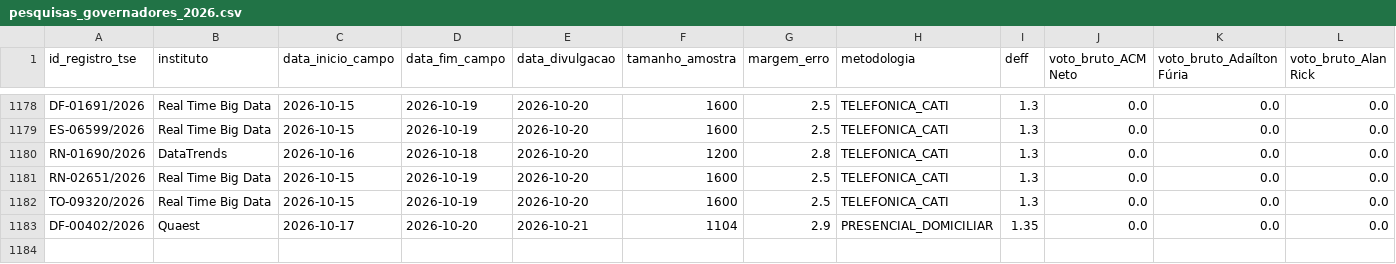
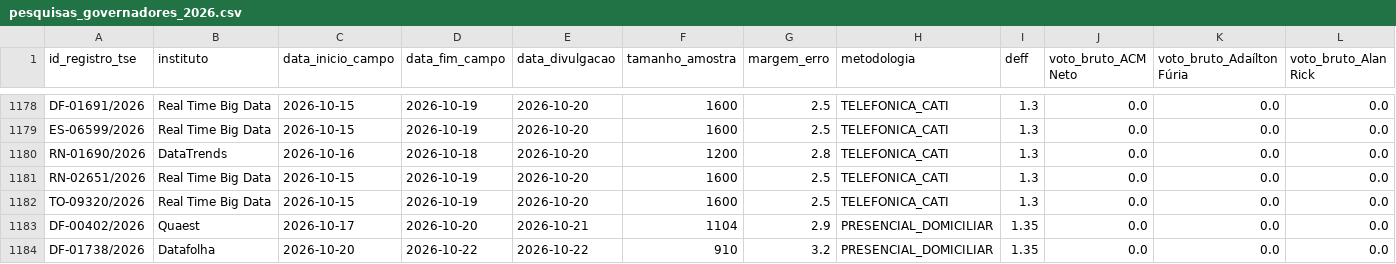
Before and after one commit to alexcamargos/margem_eleitoral, a CSV file: data/raw/2026/pesquisas_governadores_2026.csv, drawn as a sheet; only a part is shown, gaps mark what is left out; rows hold the shown columns only; the diff names each change by its address in the sheet, - before the commit and + after, or states it on an @@ line.

Commit message:
data(governors): adicionar pesquisa datafolha para o governo do df em 2026

```diff
--- a/data/raw/2026/pesquisas_governadores_2026.csv
+++ b/data/raw/2026/pesquisas_governadores_2026.csv
+row 1184: DF-01738/2026 | Datafolha | 2026-10-20 | 2026-10-22 | 2026-10-22 | 910 | 3.2 | PRESENCIAL_DOMICILIAR | 1.35 | 0.0 | 0.0 | 0.0
```
Also changed, not shown: 1 other file.
